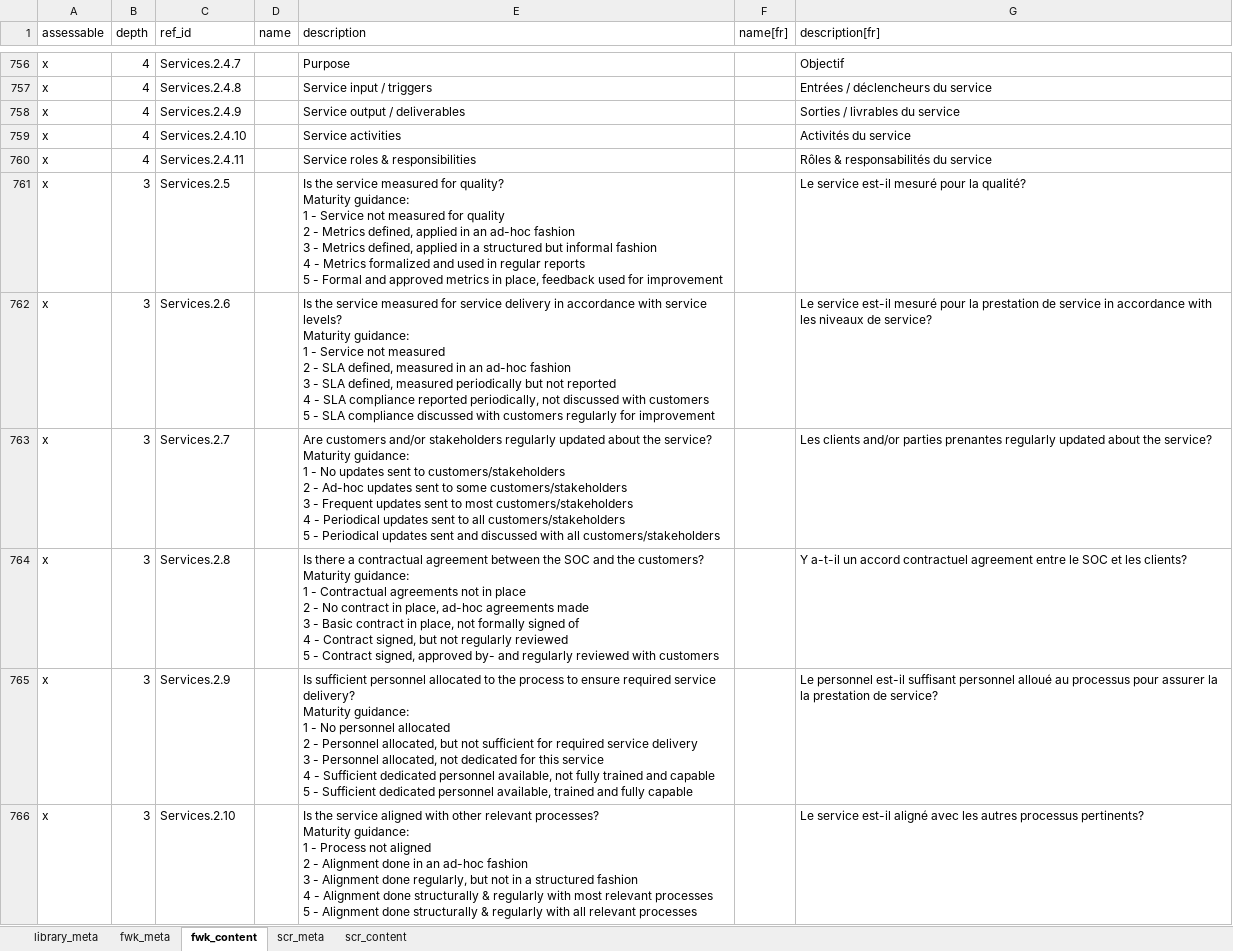
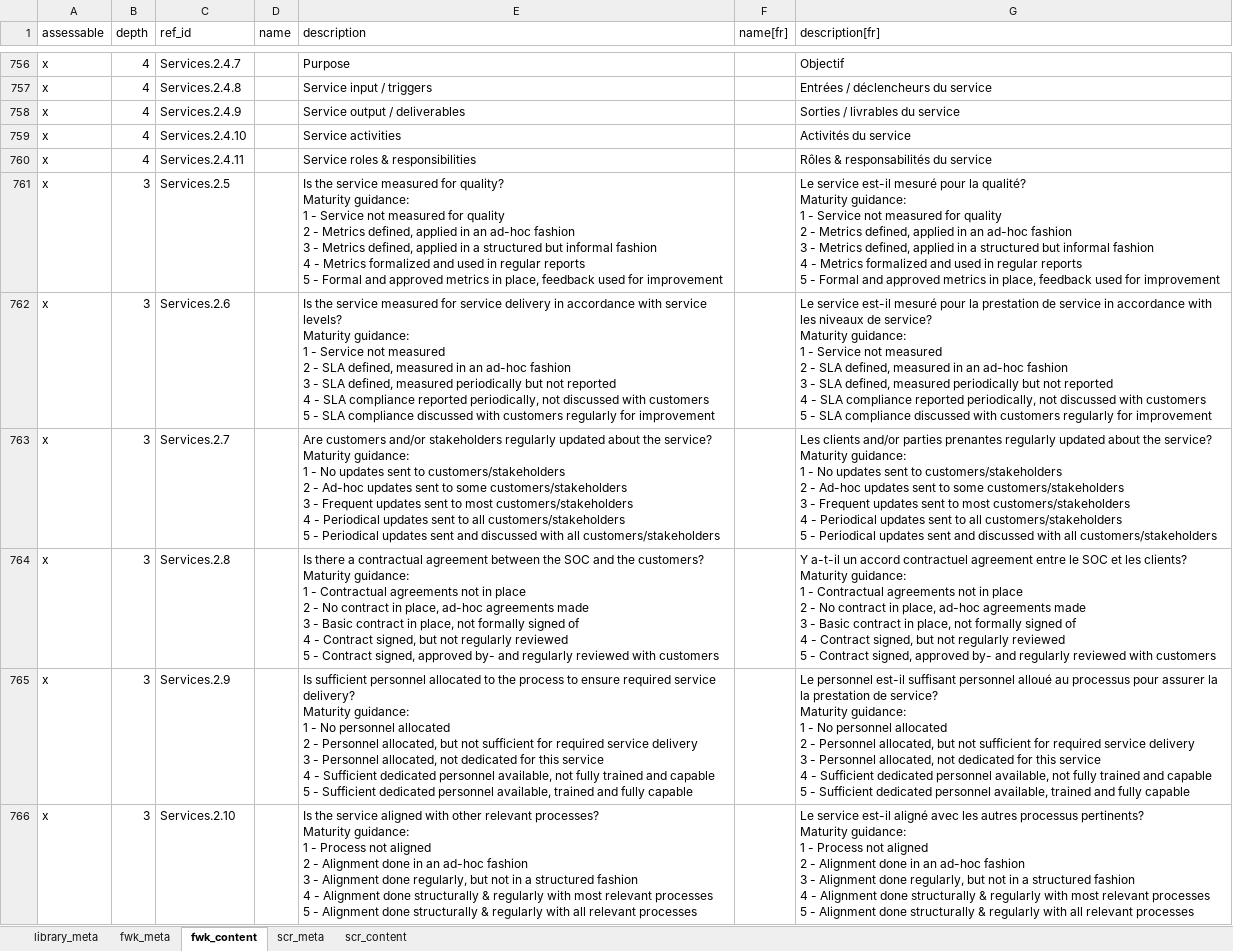
Before and after one commit to intuitem/ciso-assistant-community, an Excel workbook: tools/excel/soc-cmm/soc-cmm-2.4.2-basic.xlsx, sheet fwk_content, drawn as a sheet; only a part is shown, gaps mark what is left out; values as stored, in another font and other column widths than the file's, no borders; ↵ is a line break in a cell; the diff covers the shown part only; the diff names each change by its address in the sheet, - before the commit and + after, or states it on an @@ line.

Commit message:
fix: address CodeRabbit review comments

```diff
--- a/tools/excel/soc-cmm/soc-cmm-2.4.2-basic.xlsx (sheet fwk_content)
+++ b/tools/excel/soc-cmm/soc-cmm-2.4.2-basic.xlsx (sheet fwk_content)
-G761 (description[fr]): …la qualité?
+G761 (description[fr]): …la qualité? ↵ Maturity guidance: ↵ 1 - Service not measured for quality ↵ 2 - Metrics defined, applied in an ad-hoc fashion ↵ 3 - Metrics defined, applied in a structured but informal fashion ↵ 4 - Metrics formalized and used in regular reports ↵ 5 - Formal and approved metrics in place, feedback used for improvement
-G762 (description[fr]): …de service?
+G762 (description[fr]): …de service? ↵ Maturity guidance: ↵ 1 - Service not measured ↵ 2 - SLA defined, measured in an ad-hoc fashion ↵ 3 - SLA defined, measured periodically but not reported ↵ 4 - SLA compliance reported periodically, not discussed with customers ↵ 5 - SLA compliance discussed with customers regularly for improvement
-G763 (description[fr]): …the service?
+G763 (description[fr]): …the service? ↵ Maturity guidance: ↵ 1 - No updates sent to customers/stakeholders ↵ 2 - Ad-hoc updates sent to some customers/stakeholders ↵ 3 - Frequent updates sent to most customers/stakeholders ↵ 4 - Periodical updates sent to all customers/stakeholders ↵ 5 - Periodical updates sent and discussed with all customers/stakeholders
-G764 (description[fr]): …les clients?
+G764 (description[fr]): …les clients? ↵ Maturity guidance: ↵ 1 - Contractual agreements not in place ↵ 2 - No contract in place, ad-hoc agreements made ↵ 3 - Basic contract in place, not formally signed of ↵ 4 - Contract signed, but not regularly reviewed ↵ 5 - Contract signed, approved by- and regularly reviewed with customers
-G765 (description[fr]): …de service?
+G765 (description[fr]): …de service? ↵ Maturity guidance: ↵ 1 - No personnel allocated ↵ 2 - Personnel allocated, but not sufficient for required service delivery ↵ 3 - Personnel allocated, not dedicated for this service ↵ 4 - Sufficient dedicated personnel available, not fully trained and capable ↵ 5 - Sufficient dedicated personnel available, trained and fully capable
-G766 (description[fr]): …processus pertinents?
+G766 (description[fr]): …processus pertinents? ↵ Maturity guidance: ↵ 1 - Process not aligned ↵ 2 - Alignment done in an ad-hoc fashion ↵ 3 - Alignment done regularly, but not in a structured fashion ↵ 4 - Alignment done structurally & regularly with most relevant processes ↵ 5 - Alignment done structurally & regularly with all relevant processes
```
Also changed, not shown: 244 edited cells elsewhere in this sheet, sheet library_meta, 2 other files.
